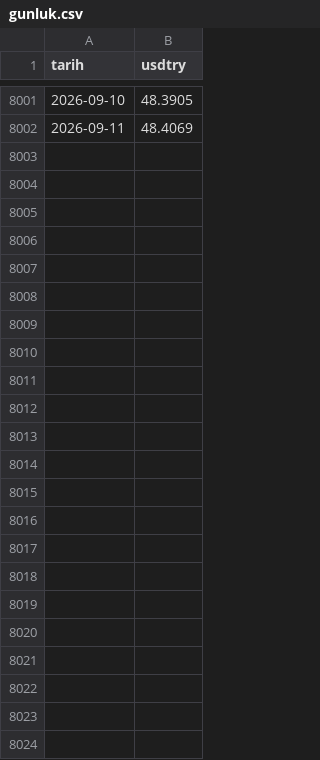
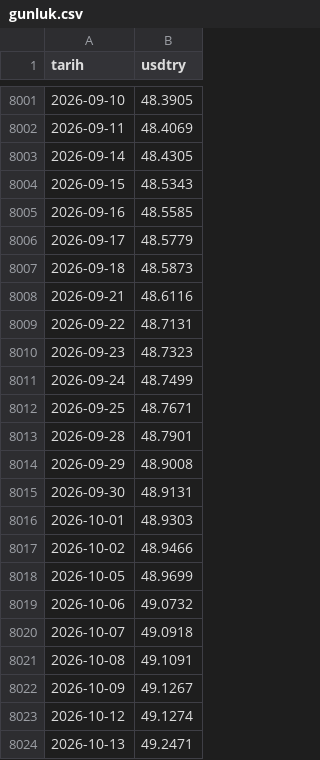
Before and after one commit to cocoonish/tto-trading, a CSV file: Aktarılacak Projeler/OdemelerDengesi/data/gunluk.csv, drawn as a sheet; only a part is shown, gaps mark what is left out.

```diff
--- a/Aktarılacak Projeler/OdemelerDengesi/data/gunluk.csv
+++ b/Aktarılacak Projeler/OdemelerDengesi/data/gunluk.csv
@@ -8002 +8002,23 @@ tarih,usdtry
 2026-09-11,48.4069
+2026-09-14,48.4305
+2026-09-15,48.5343
+2026-09-16,48.5585
+2026-09-17,48.5779
+2026-09-18,48.5873
+2026-09-21,48.6116
+2026-09-22,48.7131
+2026-09-23,48.7323
+2026-09-24,48.7499
+2026-09-25,48.7671
+2026-09-28,48.7901
+2026-09-29,48.9008
+2026-09-30,48.9131
+2026-10-01,48.9303
+2026-10-02,48.9466
+2026-10-05,48.9699
+2026-10-06,49.0732
+2026-10-07,49.0918
+2026-10-08,49.1091
+2026-10-09,49.1267
+2026-10-12,49.1274
+2026-10-13,49.2471
```
Also changed, not shown: Aktarılacak Projeler/OdemelerDengesi/data/aylik.csv, Aktarılacak Projeler/OdemelerDengesi/data/ceyrek_metrik.csv, 38 other files.
